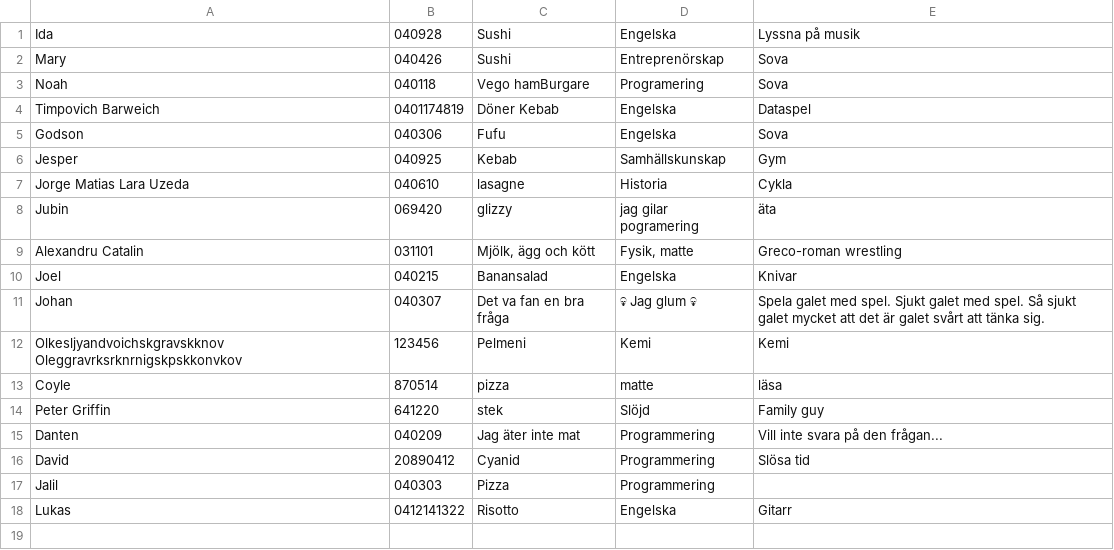
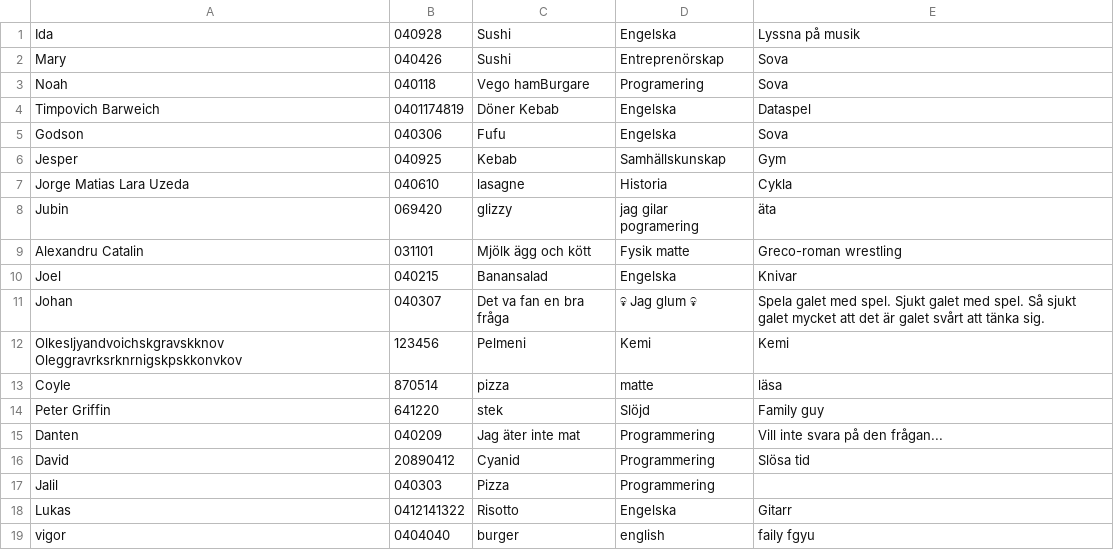
Before and after one commit to HampusEriksson/Programmering-2, a CSV file: Reading and writing to files/Students.csv, drawn as a sheet.

```diff
--- a/Reading and writing to files/Students.csv
+++ b/Reading and writing to files/Students.csv
@@ -8,3 +8,3 @@ Jorge Matias Lara Uzeda,040610,lasagne ,Historia ,Cykla
 Jubin,069420,glizzy,jag gilar pogramering,äta
-Alexandru Catalin,031101,"Mjölk, ägg och kött ","Fysik, matte",Greco-roman wrestling
+Alexandru Catalin,031101,"Mjölk ägg och kött ","Fysik matte",Greco-roman wrestling
 Joel,040215,Banansalad,Engelska,Knivar
@@ -18 +18,2 @@ Jalil,040303,Pizza,Programmering,
 Lukas,0412141322,Risotto,Engelska,Gitarr
+vigor,0404040,burger,english,faily fgyu
```
Also changed, not shown: 3 other files.
